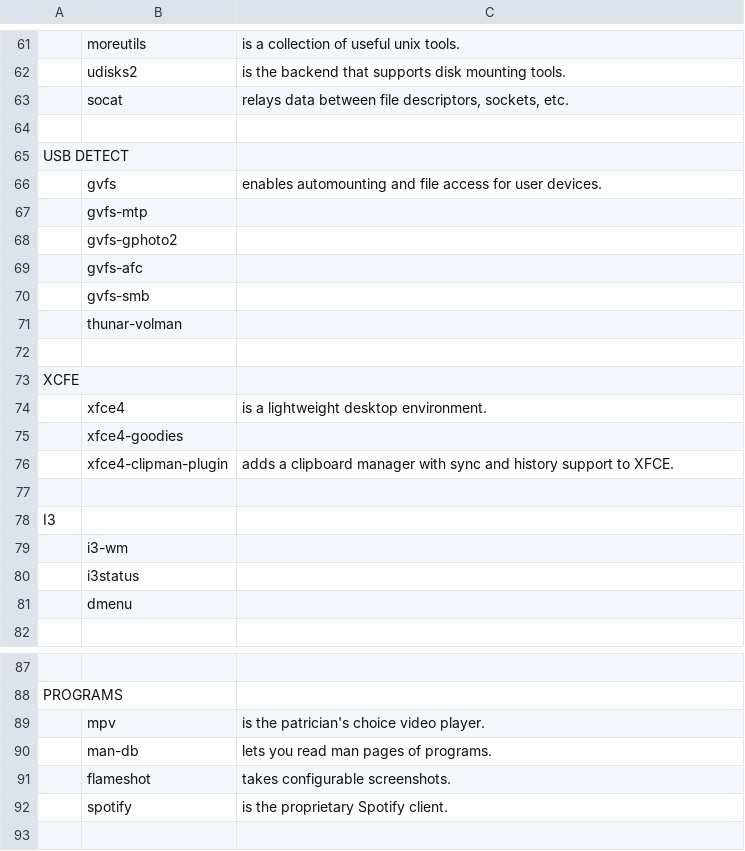
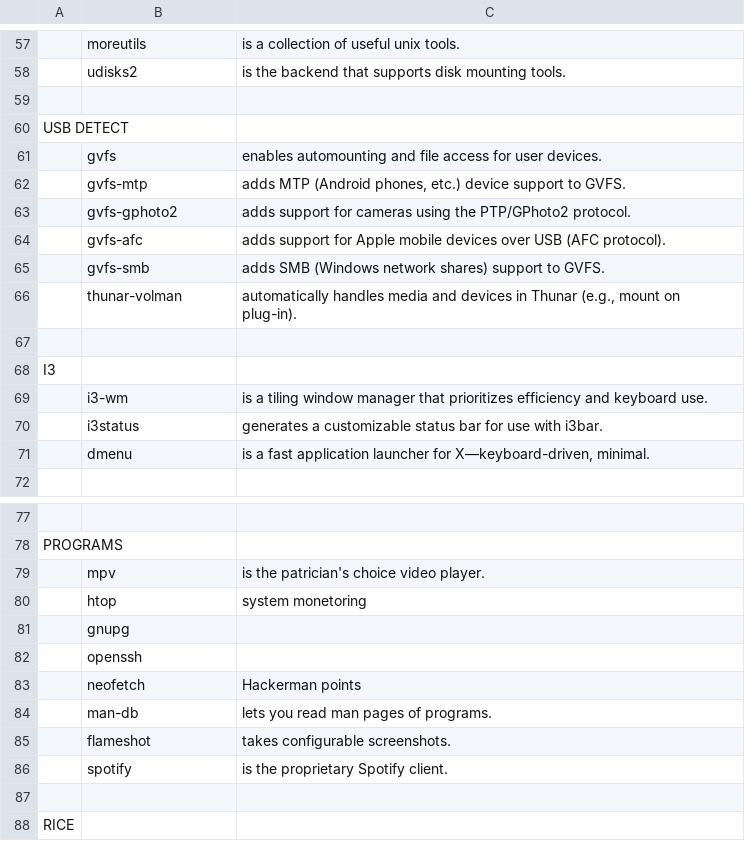
Before and after one commit to GerhardGustavsen/GARBS, a CSV file: progs/progs.csv, drawn as a sheet; only a part is shown, gaps mark what is left out; the shorter side is filled out with more unchanged rows; removed rows and columns are numbered as before the commit, all else as after; the diff covers the shown part only; the diff names each change by its address in the sheet, - before the commit and + after, or states it on an @@ line.

```diff
--- a/progs/progs.csv
+++ b/progs/progs.csv
-row 63:  | socat | relays data between file descriptors, sockets, etc.
-C62: (empty)
+C62: adds MTP (Android phones, etc.) device support to GVFS.
-C63: (empty)
+C63: adds support for cameras using the PTP/GPhoto2 protocol.
-C64: (empty)
+C64: adds support for Apple mobile devices over USB (AFC protocol).
-C65: (empty)
+C65: adds SMB (Windows network shares) support to GVFS.
-row 71:  | thunar-volman
-row 66: (empty)
+row 66:  | thunar-volman | automatically handles media and devices in Thunar (e.g., mount on plug-in).
-row 73: XCFE
-row 74:  | xfce4 | is a lightweight desktop environment.
-row 75:  | xfce4-goodies
-row 76:  | xfce4-clipman-plugin | adds a clipboard manager with sync and history support to XFCE.
-C69: (empty)
+C69: is a tiling window manager that prioritizes efficiency and keyboard use.
-C70: (empty)
+C70: generates a customizable status bar for use with i3bar.
-C71: (empty)
+C71: is a fast application launcher for X—keyboard-driven, minimal.
+row 80:  | htop | system monetoring
+row 81:  | gnupg
+row 82:  | openssh
+row 83:  | neofetch | Hackerman points
```
Also changed, not shown: 4 removed rows and 14 edited cells elsewhere in this file, 1 other file.
